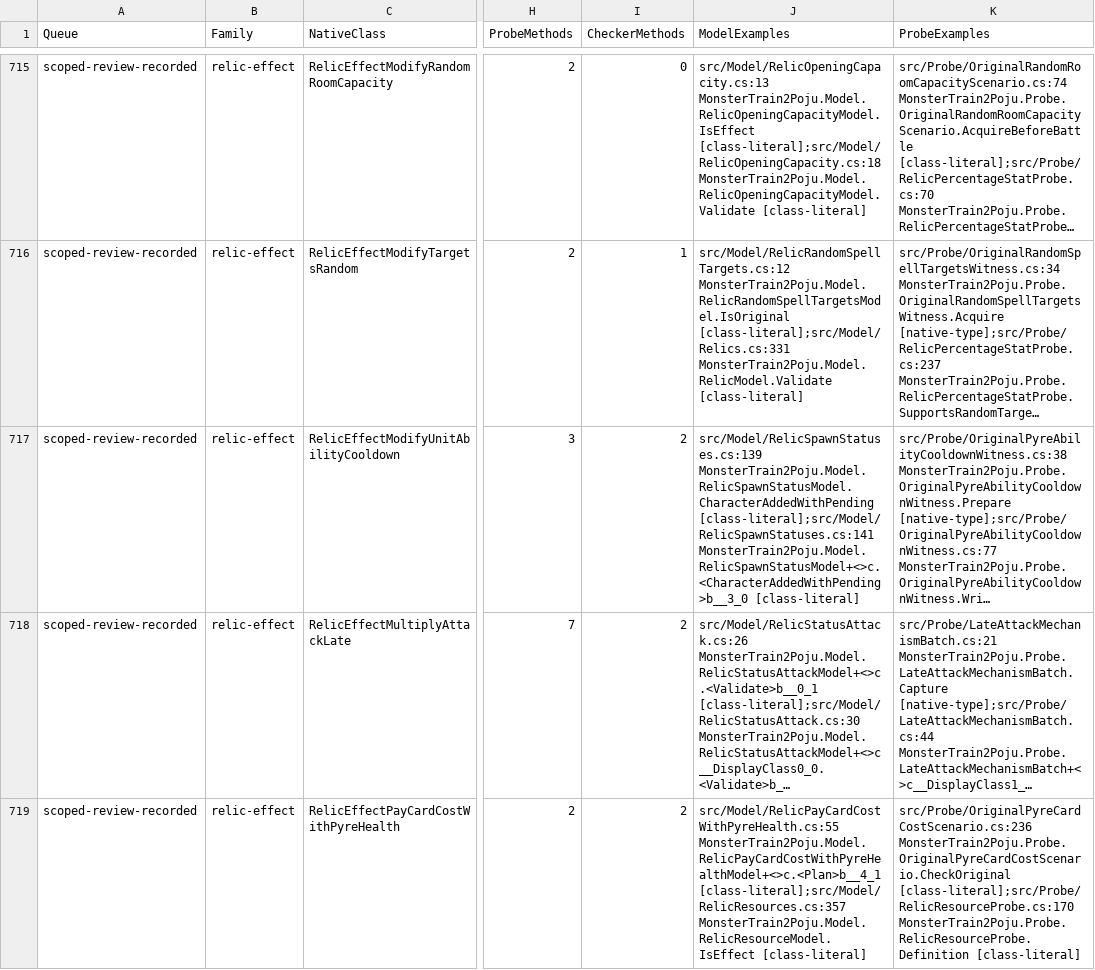
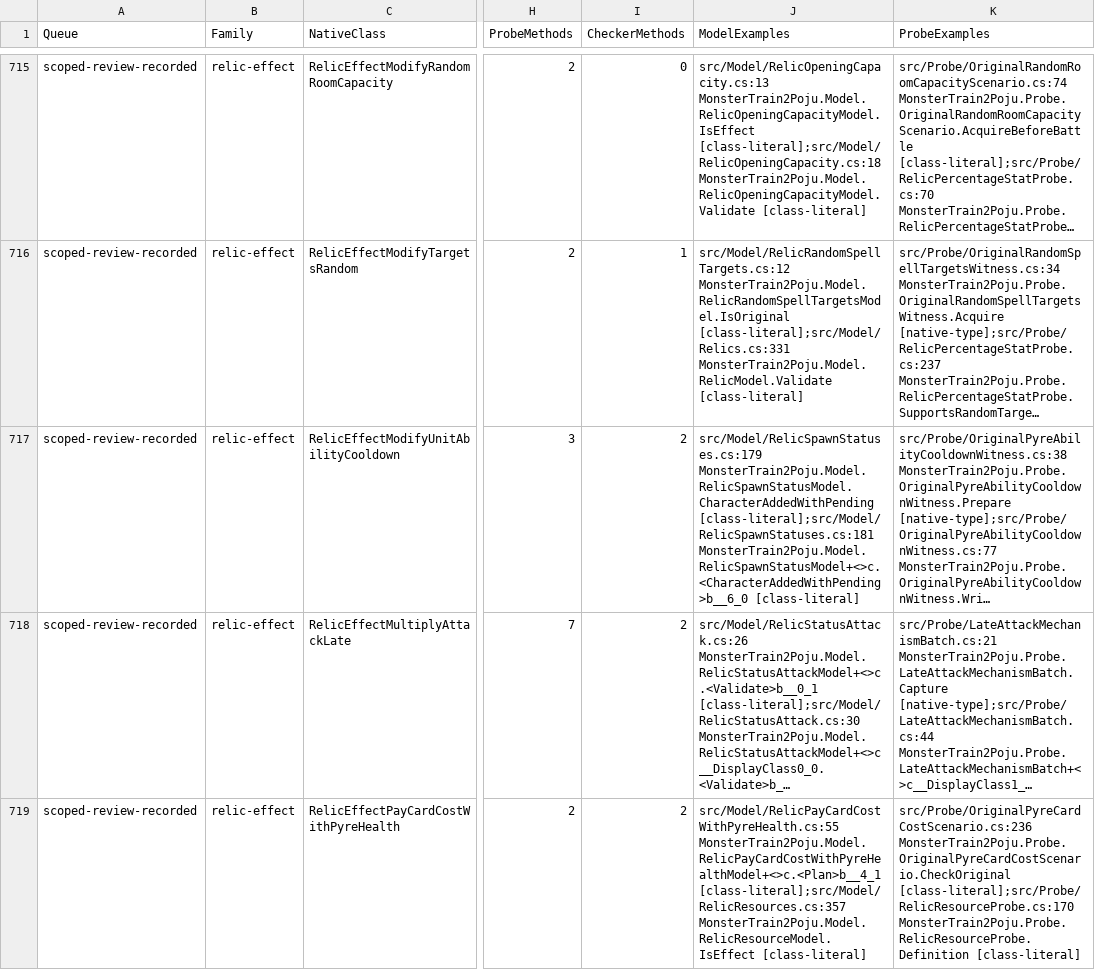
Before and after one commit to netcan/monster-train2-solver, a TSV file: docs/inventory/game-2.3.1-reconciliation.tsv, drawn as a sheet; only a part is shown, gaps mark what is left out; long unchanged cells end in …; the diff covers the shown part only; the diff names each change by its address in the sheet, - before the commit and + after, or states it on an @@ line.

Commit message:
Reconcile the original first-spawn reanimation effect

```diff
--- a/docs/inventory/game-2.3.1-reconciliation.tsv
+++ b/docs/inventory/game-2.3.1-reconciliation.tsv
-J717 (ModelExamples): src/Model/RelicSpawnStatuses.cs:139 MonsterTrain2Poju.Model.RelicSpawnStatusModel.CharacterAddedWithPending [class-literal];src/Model/RelicSpawnStatuses.cs:141 MonsterTrain2Poju.Model.RelicSpawnStatusModel+<>c.<CharacterAddedWithPending>b__3_0 [class-literal]
+J717 (ModelExamples): src/Model/RelicSpawnStatuses.cs:179 MonsterTrain2Poju.Model.RelicSpawnStatusModel.CharacterAddedWithPending [class-literal];src/Model/RelicSpawnStatuses.cs:181 MonsterTrain2Poju.Model.RelicSpawnStatusModel+<>c.<CharacterAddedWithPending>b__6_0 [class-literal]
```
Also changed, not shown: 1 added row, 1 removed row and 66 edited cells elsewhere in this file, 2 other files.
